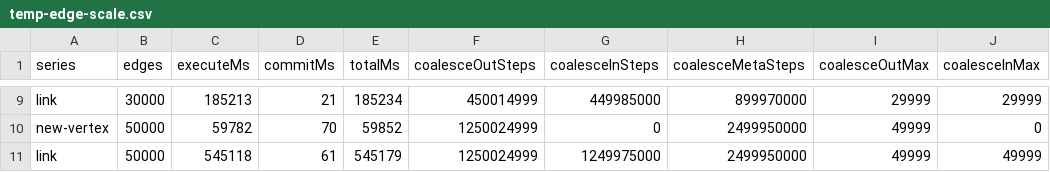
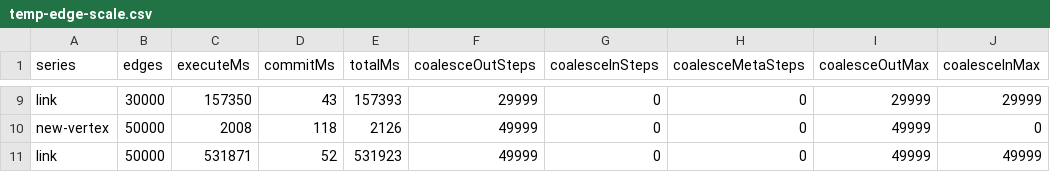
Before and after one commit to rad9k/m, a CSV file: src/run/temp-edge-scale.csv, drawn as a sheet; only a part is shown, gaps mark what is left out; the diff covers the shown part only; the diff names each change by its address in the sheet, - before the commit and + after, or states it on an @@ line.

```diff
--- a/src/run/temp-edge-scale.csv
+++ b/src/run/temp-edge-scale.csv
-C9 (executeMs): 185213
+C9 (executeMs): 157350
-D9 (commitMs): 21
+D9 (commitMs): 43
-E9 (totalMs): 185234
+E9 (totalMs): 157393
-F9 (coalesceOutSteps): 450014999
+F9 (coalesceOutSteps): 29999
-G9 (coalesceInSteps): 449985000
+G9 (coalesceInSteps): 0
-H9 (coalesceMetaSteps): 899970000
+H9 (coalesceMetaSteps): 0
-C10 (executeMs): 59782
+C10 (executeMs): 2008
-D10 (commitMs): 70
+D10 (commitMs): 118
-E10 (totalMs): 59852
+E10 (totalMs): 2126
-F10:F11 (coalesceOutSteps): 1250024999
+F10:F11 (coalesceOutSteps): 49999
-H10:H11 (coalesceMetaSteps): 2499950000
+H10:H11 (coalesceMetaSteps): 0
-C11 (executeMs): 545118
+C11 (executeMs): 531871
-D11 (commitMs): 61
+D11 (commitMs): 52
-E11 (totalMs): 545179
+E11 (totalMs): 531923
-G11 (coalesceInSteps): 1249975000
+G11 (coalesceInSteps): 0
```
Also changed, not shown: 38 edited cells elsewhere in this file, 9 other files.
